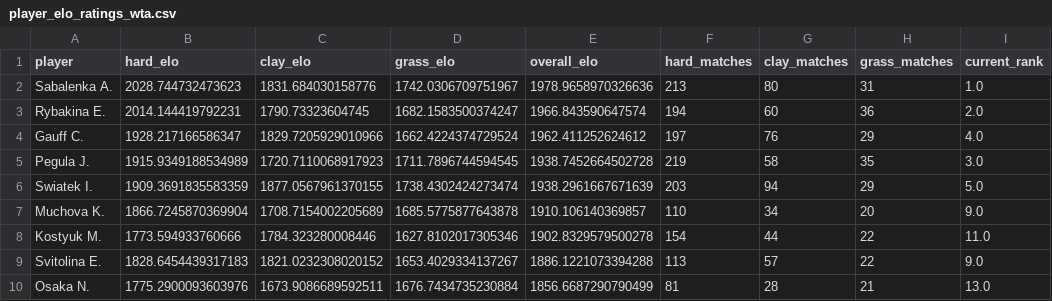
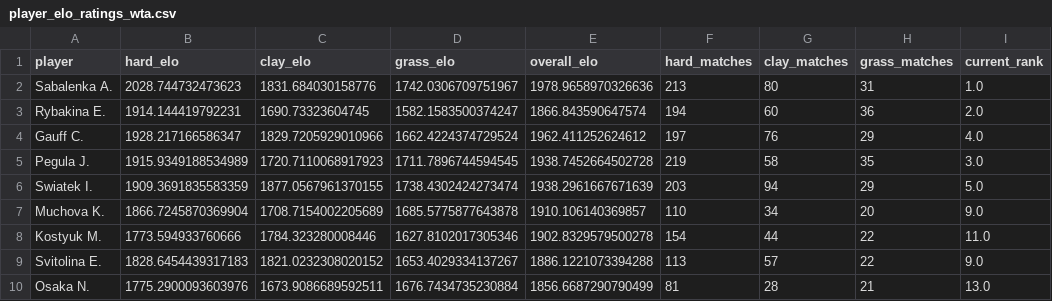
Before and after one commit to GreenAlephSports/Monte-Carlo-Tennis-Simulation, a CSV file: output/player_elo_ratings_wta.csv, drawn as a sheet; only a part is shown; the diff names each change by its address in the sheet, - before the commit and + after, or states it on an @@ line.

```diff
--- a/output/player_elo_ratings_wta.csv
+++ b/output/player_elo_ratings_wta.csv
-B3 (hard_elo): 2014.144419792231
+B3 (hard_elo): 1914.144419792231
-C3 (clay_elo): 1790.73323604745
+C3 (clay_elo): 1690.73323604745
-D3 (grass_elo): 1682.1583500374247
+D3 (grass_elo): 1582.1583500374247
-E3 (overall_elo): 1966.843590647574
+E3 (overall_elo): 1866.843590647574
```
Also changed, not shown: 17 other files.
